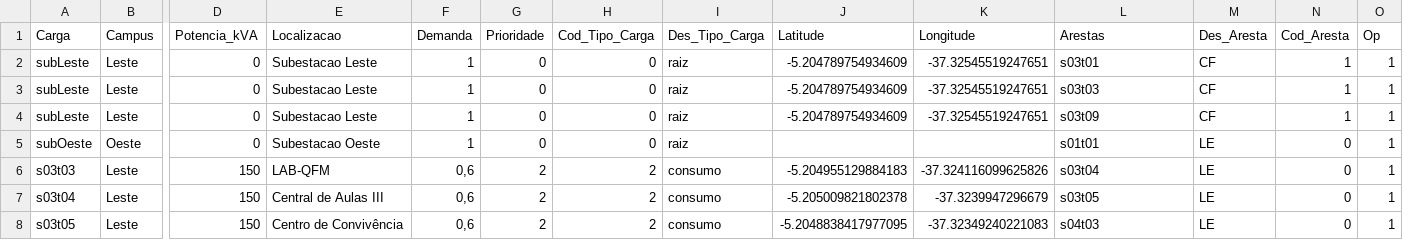
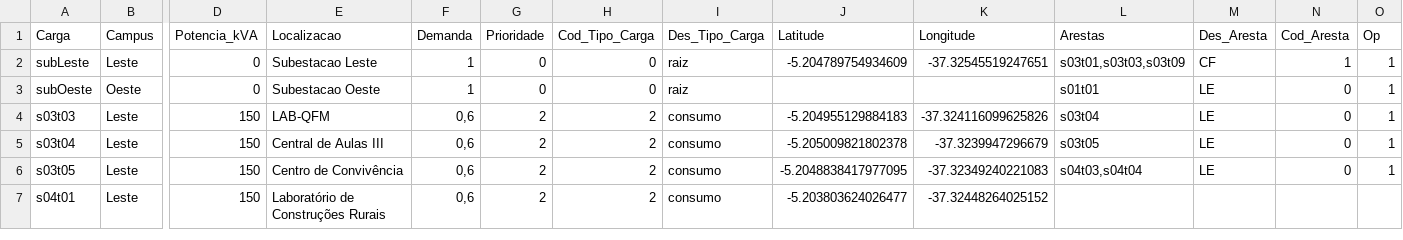
Before and after one commit to jacksonangell/SEP_UFERSA, a CSV file: SEP.csv, drawn as a sheet; only a part is shown, gaps mark what is left out; the shorter side is filled out with more unchanged rows; removed rows and columns are numbered as before the commit, all else as after; rows hold the shown columns only; the diff covers the shown part only; the diff names each change by its address in the sheet, - before the commit and + after, or states it on an @@ line.

Commit message:
Update SEP.csv

```diff
--- a/SEP.csv
+++ b/SEP.csv
-L2 (Arestas): s03t01
+L2 (Arestas): s03t01,s03t03,s03t09
-row 3: subLeste | Leste | 0 | Subestacao Leste | 1 | 0 | 0 | raiz | -5.204789754934609 | -37.32545519247651 | s03t03 | CF | 1 | 1
-row 4: subLeste | Leste | 0 | Subestacao Leste | 1 | 0 | 0 | raiz | -5.204789754934609 | -37.32545519247651 | s03t09 | CF | 1 | 1
-L6 (Arestas): s04t03
+L6 (Arestas): s04t03,s04t04
```
Also changed, not shown: 5 removed rows and 3 edited cells elsewhere in this file.
